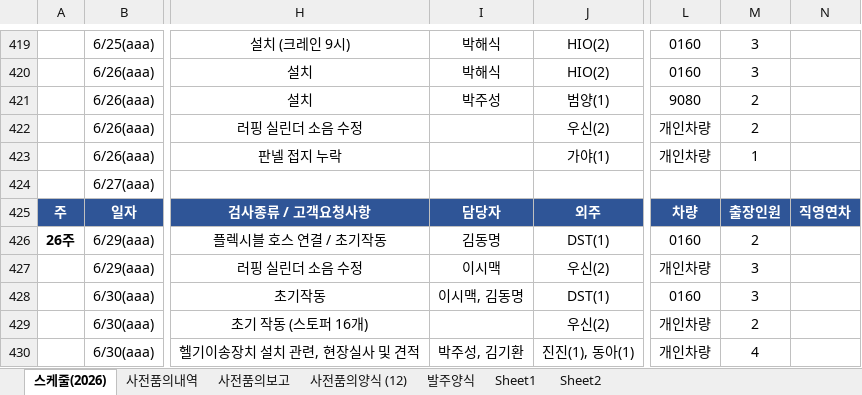
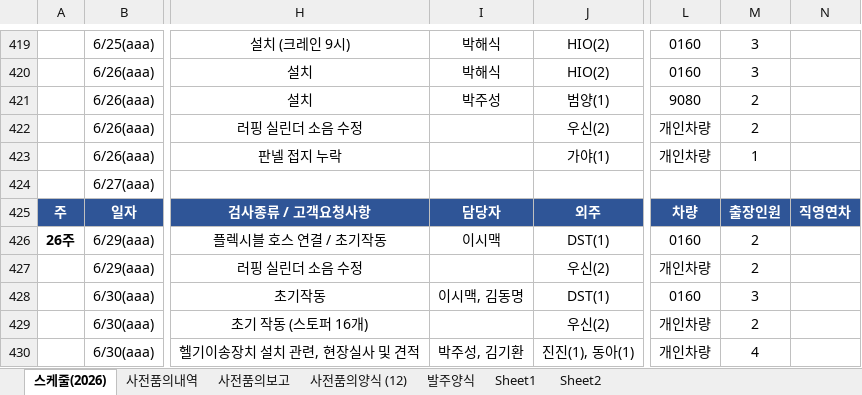
Before and after one commit to andaiga-create/weekly-schedule, an Excel workbook: as_claim_weekly.xlsx, sheet 스케줄(2026), drawn as a sheet; only a part is shown, gaps mark what is left out; values as stored, in another font and other column widths than the file's, no borders; table styles not drawn; the diff names each change by its address in the sheet, - before the commit and + after, or states it on an @@ line.

Commit message:
Auto update: 2026-06-29(월)  9:00:02.39

```diff
--- a/as_claim_weekly.xlsx (sheet 스케줄(2026))
+++ b/as_claim_weekly.xlsx (sheet 스케줄(2026))
-I426: 김동명
+I426: 이시맥
-I427: 이시맥
+I427: (empty)
-M427: 3
+M427: 2
```
